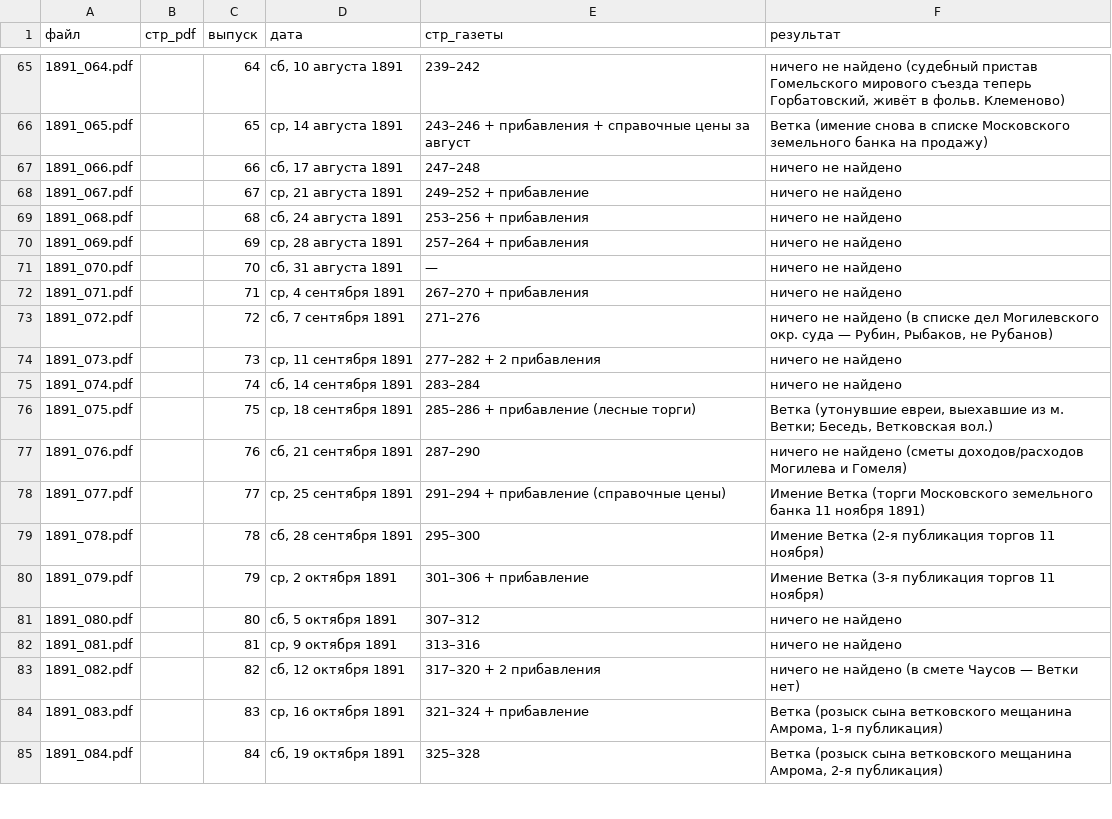
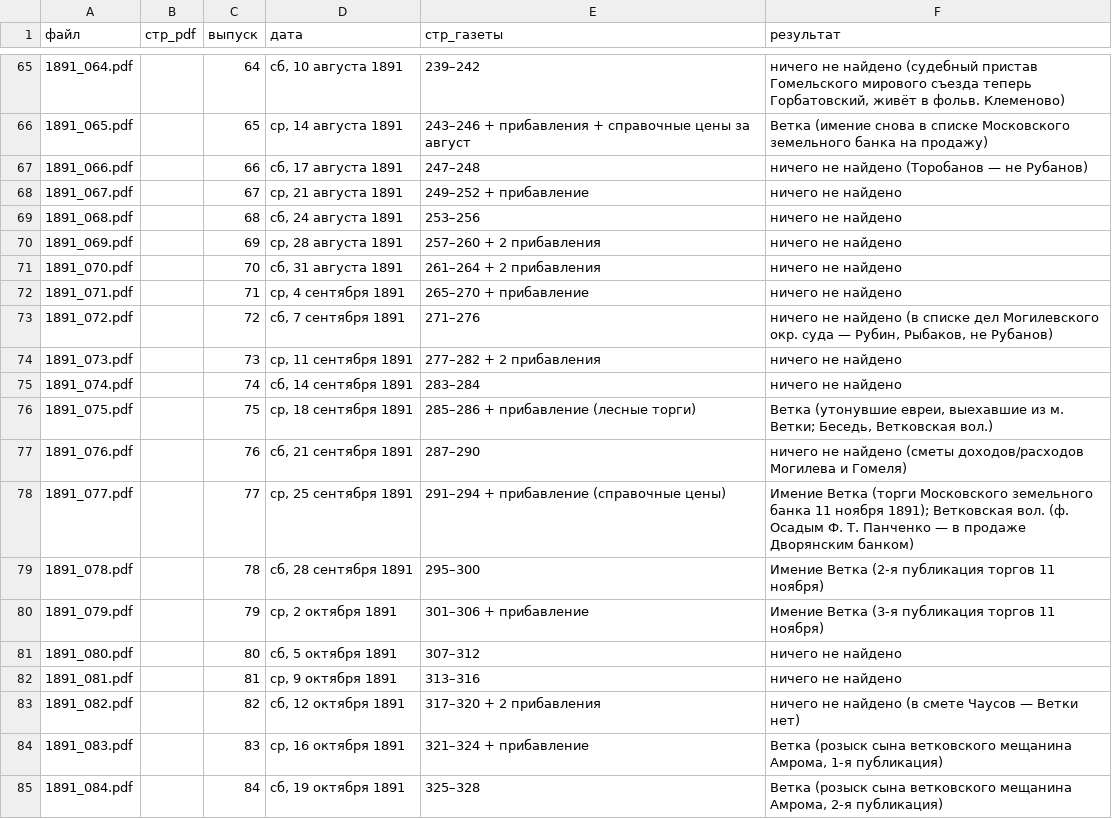
Before and after one commit to Prost3333/mogilev-vedomosti, a CSV file: данные/1891/выпуски.csv, drawn as a sheet; only a part is shown, gaps mark what is left out.

```diff
--- a/данные/1891/выпуски.csv
+++ b/данные/1891/выпуски.csv
@@ -66,8 +66,8 @@
 1891_065.pdf,,65,"ср, 14 августа 1891",243–246 + прибавления + справочные цены за август,Ветка (имение снова в списке Московского земельного банка на продажу)
-1891_066.pdf,,66,"сб, 17 августа 1891",247–248,ничего не найдено
+1891_066.pdf,,66,"сб, 17 августа 1891",247–248,ничего не найдено (Торобанов — не Рубанов)
 1891_067.pdf,,67,"ср, 21 августа 1891",249–252 + прибавление,ничего не найдено
-1891_068.pdf,,68,"сб, 24 августа 1891",253–256 + прибавления,ничего не найдено
-1891_069.pdf,,69,"ср, 28 августа 1891",257–264 + прибавления,ничего не найдено
-1891_070.pdf,,70,"сб, 31 августа 1891",—,ничего не найдено
-1891_071.pdf,,71,"ср, 4 сентября 1891",267–270 + прибавления,ничего не найдено
+1891_068.pdf,,68,"сб, 24 августа 1891",253–256,ничего не найдено
+1891_069.pdf,,69,"ср, 28 августа 1891",257–260 + 2 прибавления,ничего не найдено
+1891_070.pdf,,70,"сб, 31 августа 1891",261–264 + 2 прибавления,ничего не найдено
+1891_071.pdf,,71,"ср, 4 сентября 1891",265–270 + прибавление,ничего не найдено
 1891_072.pdf,,72,"сб, 7 сентября 1891",271–276,"ничего не найдено (в списке дел Могилевского окр. суда — Рубин, Рыбаков, не Рубанов)"
@@ -77,3 +77,3 @@
 1891_076.pdf,,76,"сб, 21 сентября 1891",287–290,ничего не найдено (сметы доходов/расходов Могилева и Гомеля)
-1891_077.pdf,,77,"ср, 25 сентября 1891",291–294 + прибавление (справочные цены),Имение Ветка (торги Московского земельного банка 11 ноября 1891)
+1891_077.pdf,,77,"ср, 25 сентября 1891",291–294 + прибавление (справочные цены),Имение Ветка (торги Московского земельного банка 11 ноября 1891); Ветковская вол. (ф. Осадым Ф. Т. Панченко — в продаже Дворянским банком)
 1891_078.pdf,,78,"сб, 28 сентября 1891",295–300,Имение Ветка (2-я публикация торгов 11 ноября)
```
Also changed, not shown: данные/1891/упоминания.csv, 3 other files.
